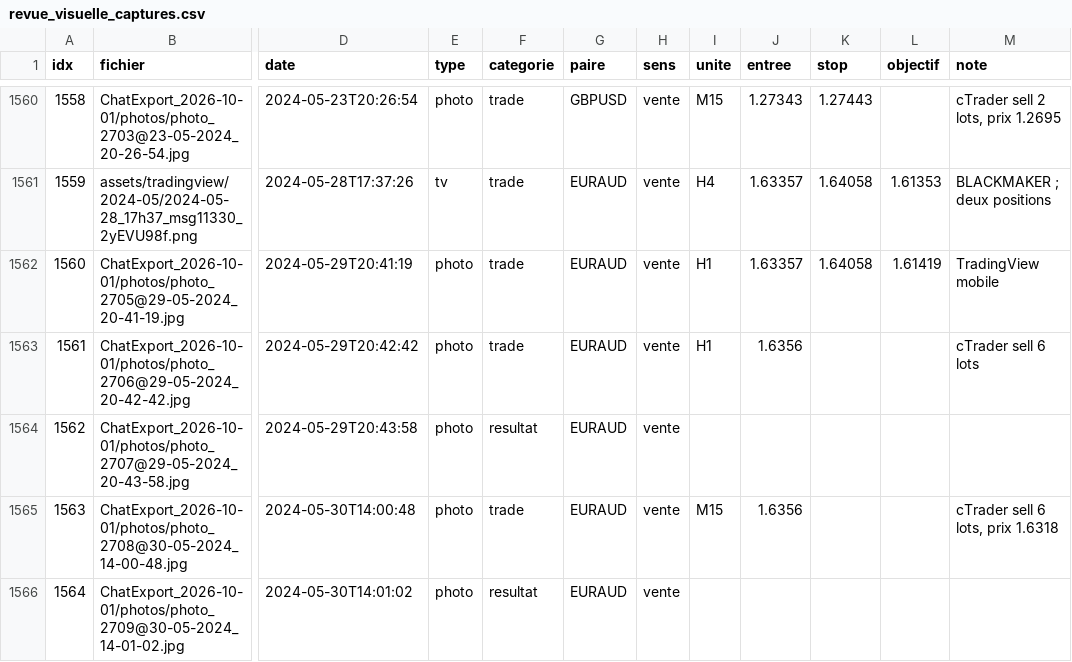
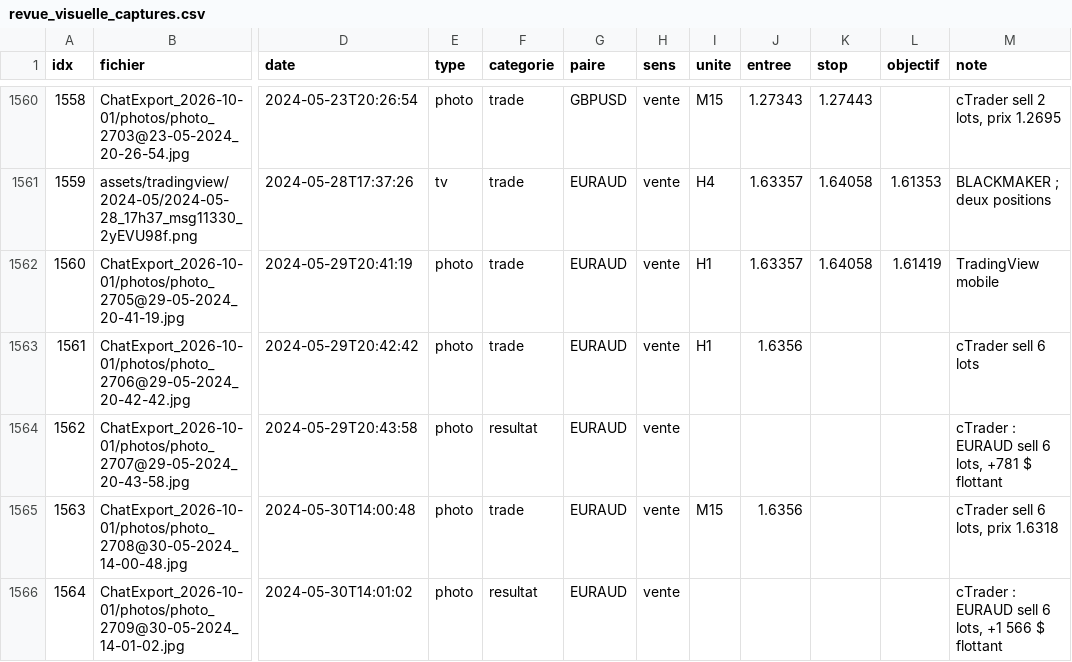
Before and after one commit to MTall97/forex_analysis, a CSV file: data/revue_visuelle_captures.csv, drawn as a sheet; only a part is shown, gaps mark what is left out; the diff covers the shown part only; the diff names each change by its address in the sheet, - before the commit and + after, or states it on an @@ line.

```diff
--- a/data/revue_visuelle_captures.csv
+++ b/data/revue_visuelle_captures.csv
-M1564 (note): (empty)
+M1564 (note): cTrader : EURAUD sell 6 lots, +781 $ flottant
-M1566 (note): (empty)
+M1566 (note): cTrader : EURAUD sell 6 lots, +1 566 $ flottant
```
Also changed, not shown: 16 edited cells elsewhere in this file, 18 other files.
